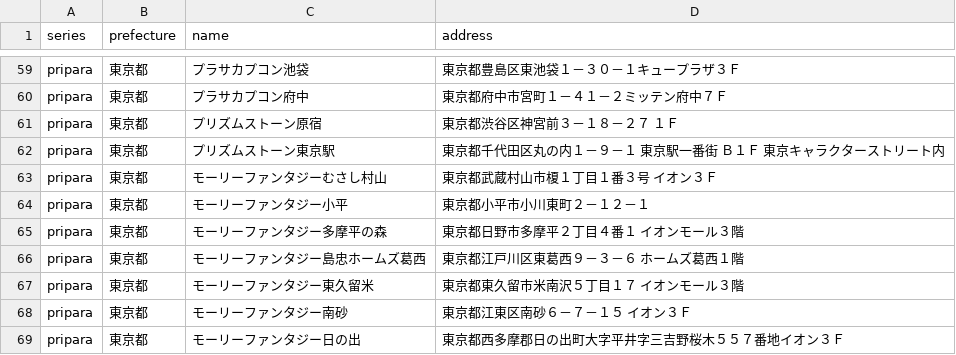
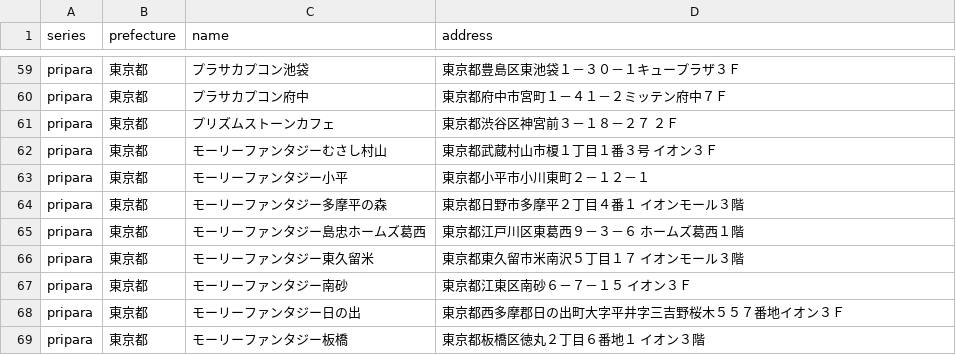
Before and after one commit to prickathon/prismdb, a CSV file: _data/shop/pripara_東京都.csv, drawn as a sheet; only a part is shown, gaps mark what is left out; the shorter side is filled out with more unchanged rows.

Commit message:
[create-pull-request] automated change

```diff
--- a/_data/shop/pripara_東京都.csv
+++ b/_data/shop/pripara_東京都.csv
@@ -60,4 +60,3 @@ pripara,東京都,プラサカプコン池袋,東京都豊島区東池袋１－
 pripara,東京都,プラサカプコン府中,東京都府中市宮町１－４１－２ミッテン府中７Ｆ
-pripara,東京都,プリズムストーン原宿,東京都渋谷区神宮前３－１８－２７ １Ｆ
-pripara,東京都,プリズムストーン東京駅,東京都千代田区丸の内１－９－１ 東京駅一番街 Ｂ１Ｆ 東京キャラクターストリート内
+pripara,東京都,プリズムストーンカフェ,東京都渋谷区神宮前３－１８－２７ ２Ｆ
 pripara,東京都,モーリーファンタジーむさし村山,東京都武蔵村山市榎１丁目１番３号 イオン３Ｆ
```
